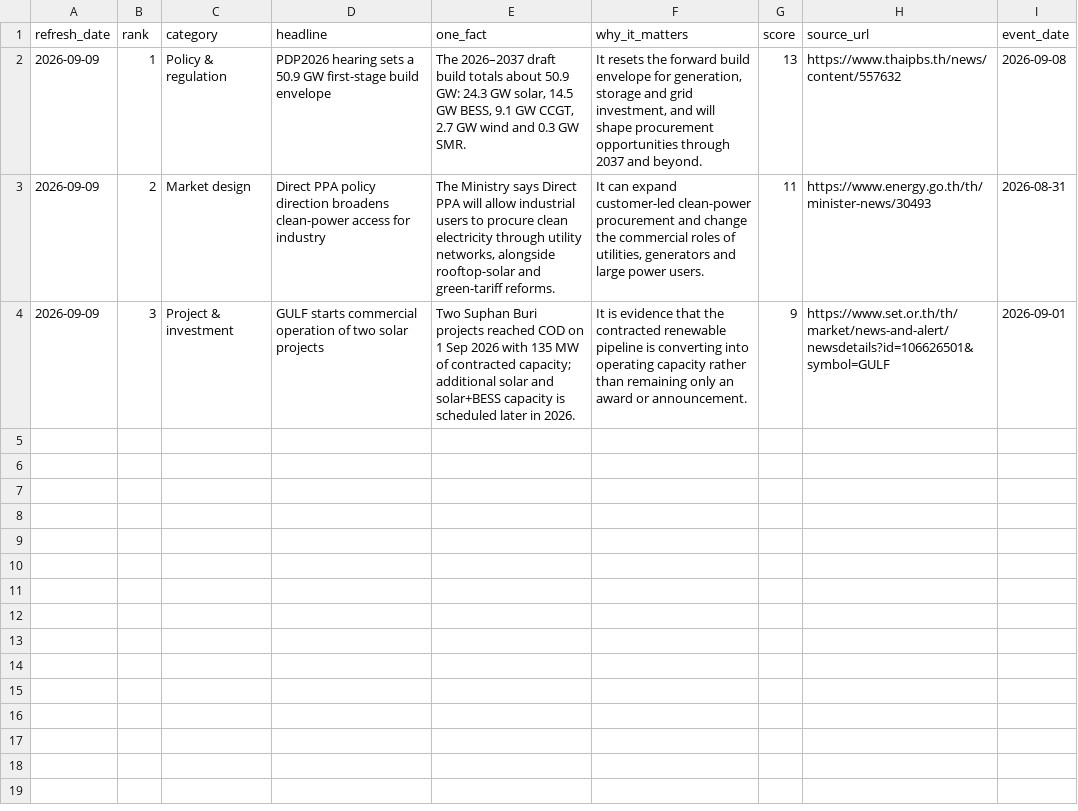
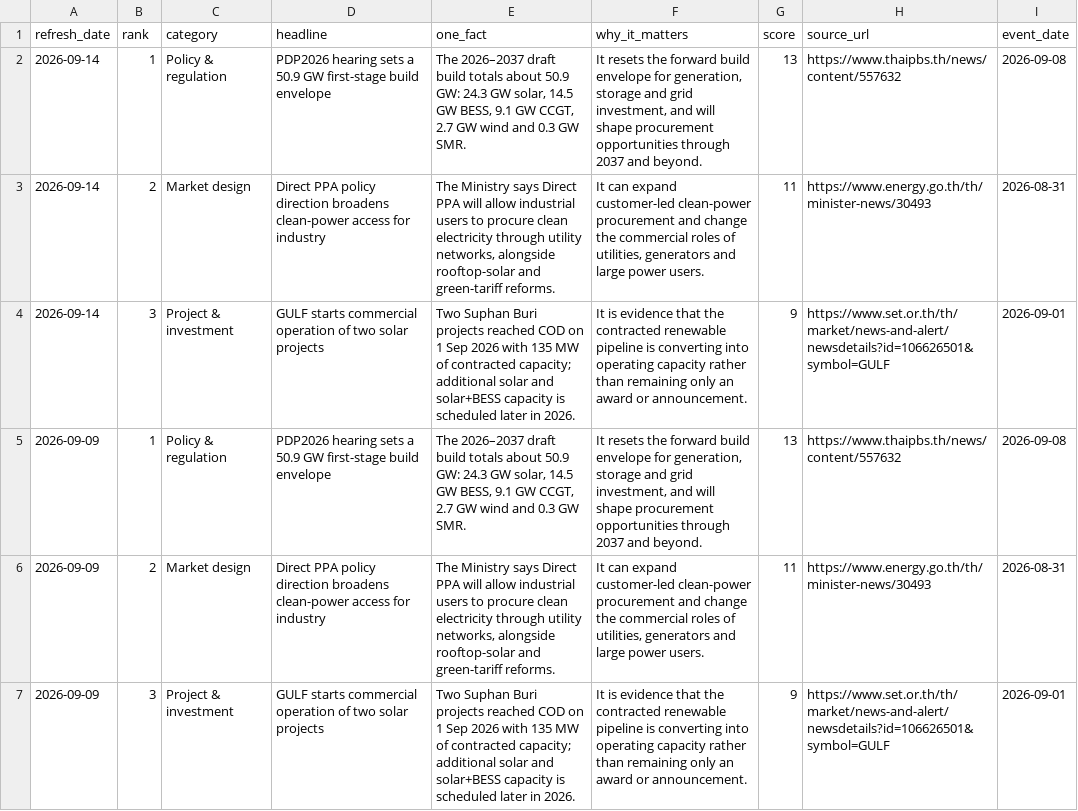
Before and after one commit to lenaumphprn/thailand-power-dashboard, a CSV file: data/weekly_digest.csv, drawn as a sheet.

```diff
--- a/data/weekly_digest.csv
+++ b/data/weekly_digest.csv
@@ -1,2 +1,5 @@
 refresh_date,rank,category,headline,one_fact,why_it_matters,score,source_url,event_date
+2026-09-14,1,Policy & regulation,PDP2026 hearing sets a 50.9 GW first-stage build envelope,"The 2026–2037 draft build totals about 50.9 GW: 24.3 GW solar, 14.5 GW BESS, 9.1 GW CCGT, 2.7 GW wind and 0.3 GW SMR.","It resets the forward build envelope for generation, storage and grid investment, and will shape procurement opportunities through 2037 and beyond.",13,https://www.thaipbs.th/news/content/557632,2026-09-08
+2026-09-14,2,Market design,Direct PPA policy direction broadens clean-power access for industry,"The Ministry says Direct PPA will allow industrial users to procure clean electricity through utility networks, alongside rooftop-solar and green-tariff reforms.","It can expand customer-led clean-power procurement and change the commercial roles of utilities, generators and large power users.",11,https://www.energy.go.th/th/minister-news/30493,2026-08-31
+2026-09-14,3,Project & investment,GULF starts commercial operation of two solar projects,Two Suphan Buri projects reached COD on 1 Sep 2026 with 135 MW of contracted capacity; additional solar and solar+BESS capacity is scheduled later in 2026.,It is evidence that the contracted renewable pipeline is converting into operating capacity rather than remaining only an award or announcement.,9,https://www.set.or.th/th/market/news-and-alert/newsdetails?id=106626501&symbol=GULF,2026-09-01
 2026-09-09,1,Policy & regulation,PDP2026 hearing sets a 50.9 GW first-stage build envelope,"The 2026–2037 draft build totals about 50.9 GW: 24.3 GW solar, 14.5 GW BESS, 9.1 GW CCGT, 2.7 GW wind and 0.3 GW SMR.","It resets the forward build envelope for generation, storage and grid investment, and will shape procurement opportunities through 2037 and beyond.",13,https://www.thaipbs.th/news/content/557632,2026-09-08
```
Also changed, not shown: data/consistency_audit.csv, data/market_events.csv, 5 other files.
